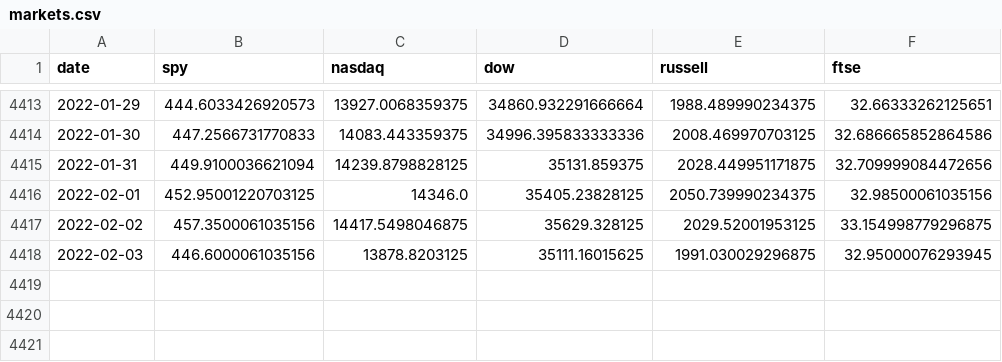
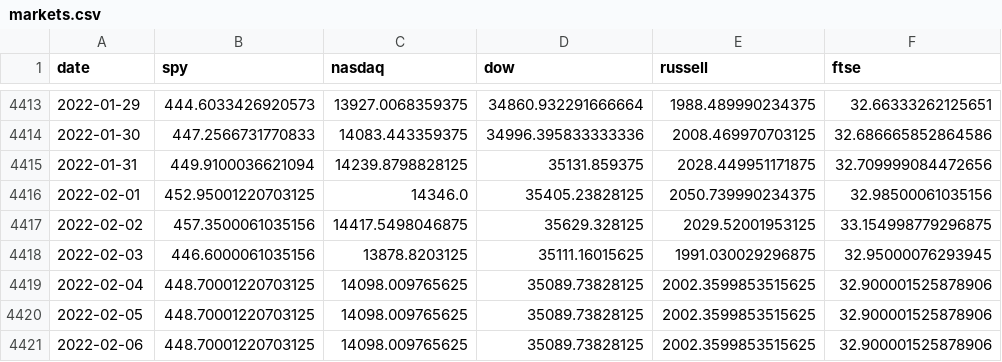
Before and after one commit to CharlieBignell/Stock-App, a CSV file: data/markets.csv, drawn as a sheet; only a part is shown, gaps mark what is left out.

```diff
--- a/data/markets.csv
+++ b/data/markets.csv
@@ -4418 +4418,4 @@ date,spy,nasdaq,dow,russell,ftse
 2022-02-03,446.6000061035156,13878.8203125,35111.16015625,1991.030029296875,32.95000076293945
+2022-02-04,448.70001220703125,14098.009765625,35089.73828125,2002.3599853515625,32.900001525878906
+2022-02-05,448.70001220703125,14098.009765625,35089.73828125,2002.3599853515625,32.900001525878906
+2022-02-06,448.70001220703125,14098.009765625,35089.73828125,2002.3599853515625,32.900001525878906
```
Also changed, not shown: data/inputs/basic.csv, data/outputs/stocks.csv, 7 other files.
